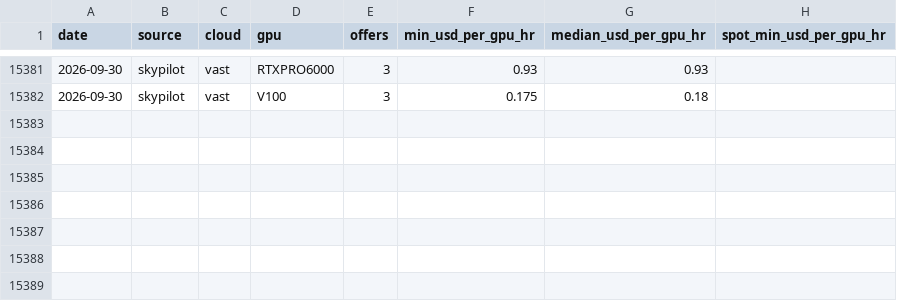
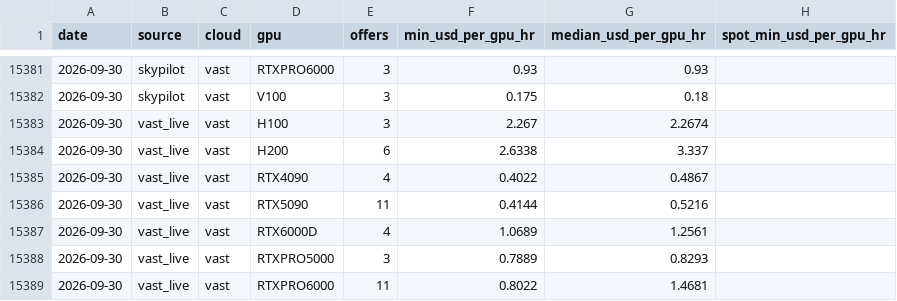
Before and after one commit to JamieCladeHo/myClaude-backup, a CSV file: docs/data/compute/gpu_daily.csv, drawn as a sheet; only a part is shown, gaps mark what is left out.

```diff
--- a/docs/data/compute/gpu_daily.csv
+++ b/docs/data/compute/gpu_daily.csv
@@ -15382 +15382,8 @@ date,source,cloud,gpu,offers,min_usd_per_gpu_hr,median_usd_per_gpu_hr,spot_min_u
 2026-09-30,skypilot,vast,V100,3,0.175,0.18,
+2026-09-30,vast_live,vast,H100,3,2.267,2.2674,
+2026-09-30,vast_live,vast,H200,6,2.6338,3.337,
+2026-09-30,vast_live,vast,RTX4090,4,0.4022,0.4867,
+2026-09-30,vast_live,vast,RTX5090,11,0.4144,0.5216,
+2026-09-30,vast_live,vast,RTX6000D,4,1.0689,1.2561,
+2026-09-30,vast_live,vast,RTXPRO5000,3,0.7889,0.8293,
+2026-09-30,vast_live,vast,RTXPRO6000,11,0.8022,1.4681,
```
Also changed, not shown: 3 other files.
